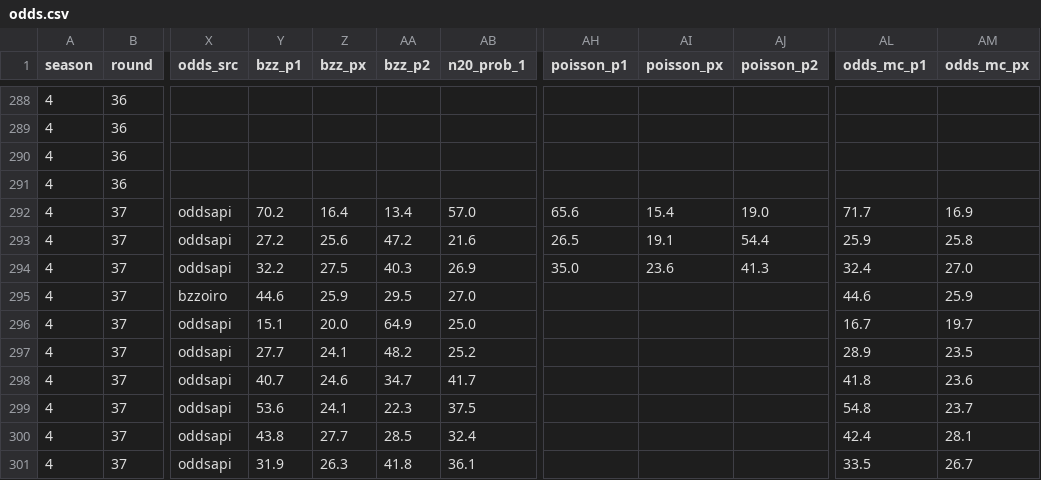
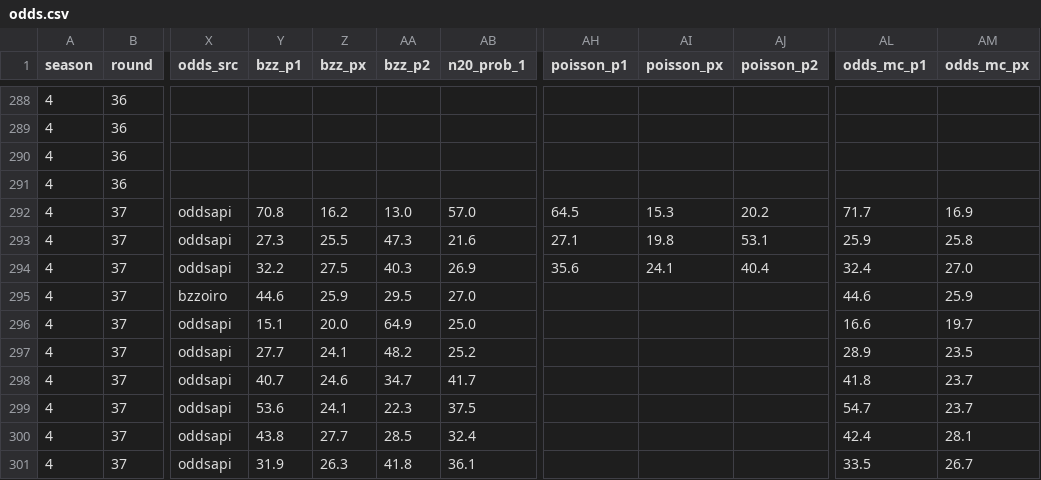
Before and after one commit to Stenner93/Odds, a CSV file: data/odds.csv, drawn as a sheet; only a part is shown, gaps mark what is left out; the diff names each change by its address in the sheet, - before the commit and + after, or states it on an @@ line.

```diff
--- a/data/odds.csv
+++ b/data/odds.csv
-Y292 (bzz_p1): 70.2
+Y292 (bzz_p1): 70.8
-Z292 (bzz_px): 16.4
+Z292 (bzz_px): 16.2
-AA292 (bzz_p2): 13.4
+AA292 (bzz_p2): 13.0
-AH292 (poisson_p1): 65.6
+AH292 (poisson_p1): 64.5
-AI292 (poisson_px): 15.4
+AI292 (poisson_px): 15.3
-AJ292 (poisson_p2): 19.0
+AJ292 (poisson_p2): 20.2
-Y293 (bzz_p1): 27.2
+Y293 (bzz_p1): 27.3
-Z293 (bzz_px): 25.6
+Z293 (bzz_px): 25.5
-AA293 (bzz_p2): 47.2
+AA293 (bzz_p2): 47.3
-AH293 (poisson_p1): 26.5
+AH293 (poisson_p1): 27.1
-AI293 (poisson_px): 19.1
+AI293 (poisson_px): 19.8
-AJ293 (poisson_p2): 54.4
+AJ293 (poisson_p2): 53.1
-AH294 (poisson_p1): 35.0
+AH294 (poisson_p1): 35.6
-AI294 (poisson_px): 23.6
+AI294 (poisson_px): 24.1
-AJ294 (poisson_p2): 41.3
+AJ294 (poisson_p2): 40.4
-AL296 (odds_mc_p1): 16.7
+AL296 (odds_mc_p1): 16.6
-AM298 (odds_mc_px): 23.6
+AM298 (odds_mc_px): 23.7
-AL299 (odds_mc_p1): 54.8
+AL299 (odds_mc_p1): 54.7
```
Also changed, not shown: data/predictor_log.csv, 1 other file.
